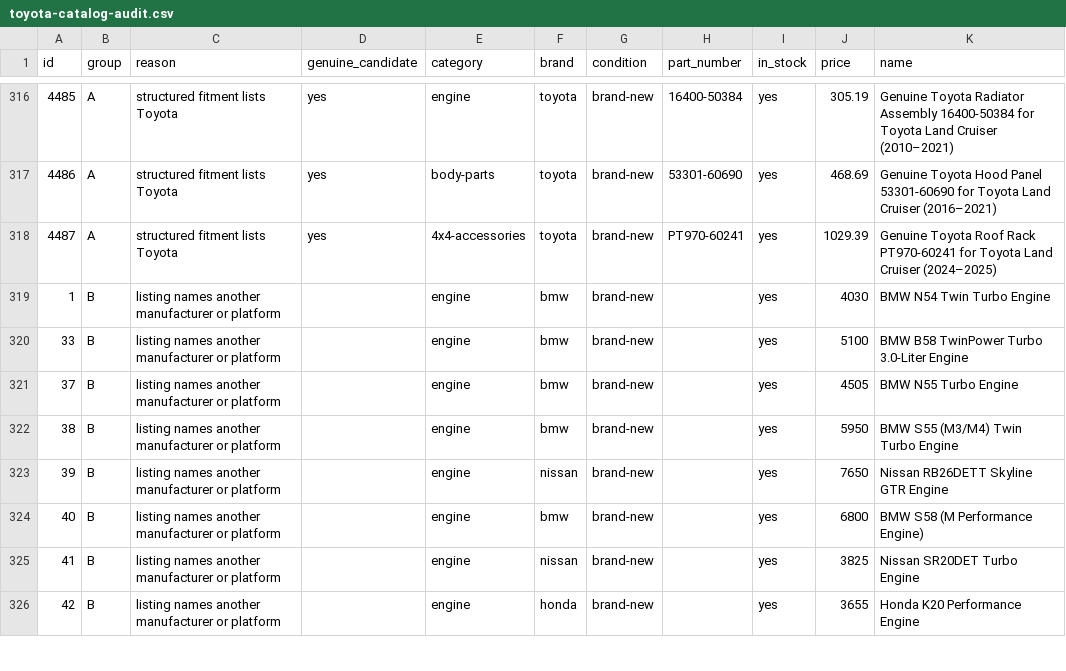
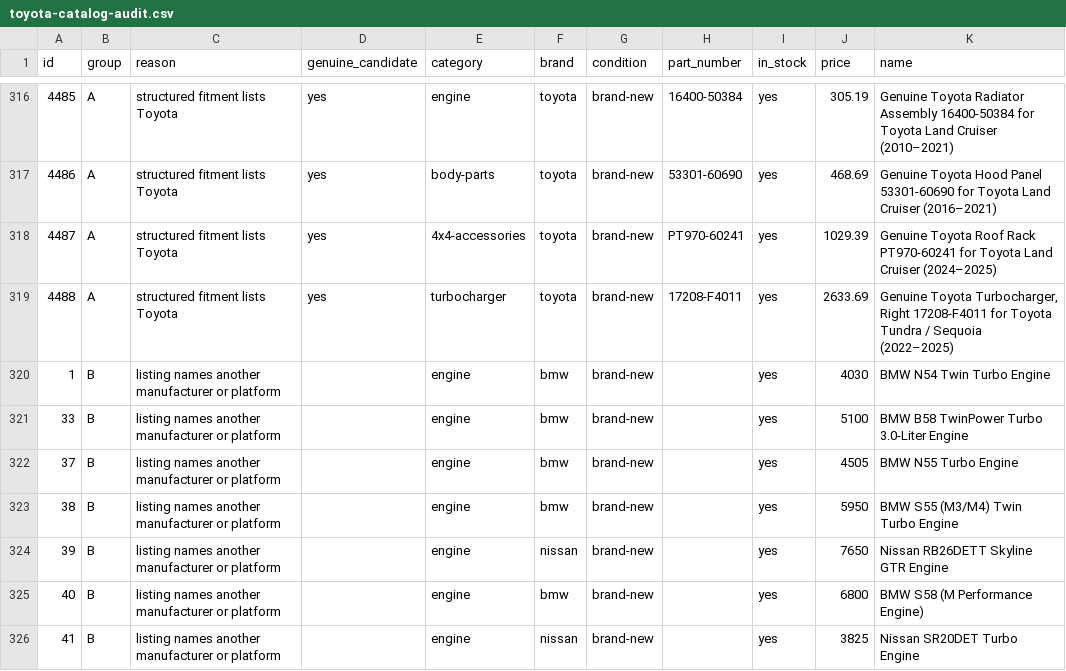
Before and after one commit to drivoraparts/drivoraparts, a CSV file: docs/toyota-catalog-audit.csv, drawn as a sheet; only a part is shown, gaps mark what is left out; the shorter side is filled out with more unchanged rows; the diff names each change by its address in the sheet, - before the commit and + after, or states it on an @@ line.

```diff
--- a/docs/toyota-catalog-audit.csv
+++ b/docs/toyota-catalog-audit.csv
+row 319: 4488 | A | structured fitment lists Toyota | yes | turbocharger | toyota | brand-new | 17208-F4011 | yes | 2633.69 | Genuine Toyota Turbocharger, Right 17208-F4011 for Toyota Tundra / Sequoia (2022–2025)
```
Also changed, not shown: 11 other files.
